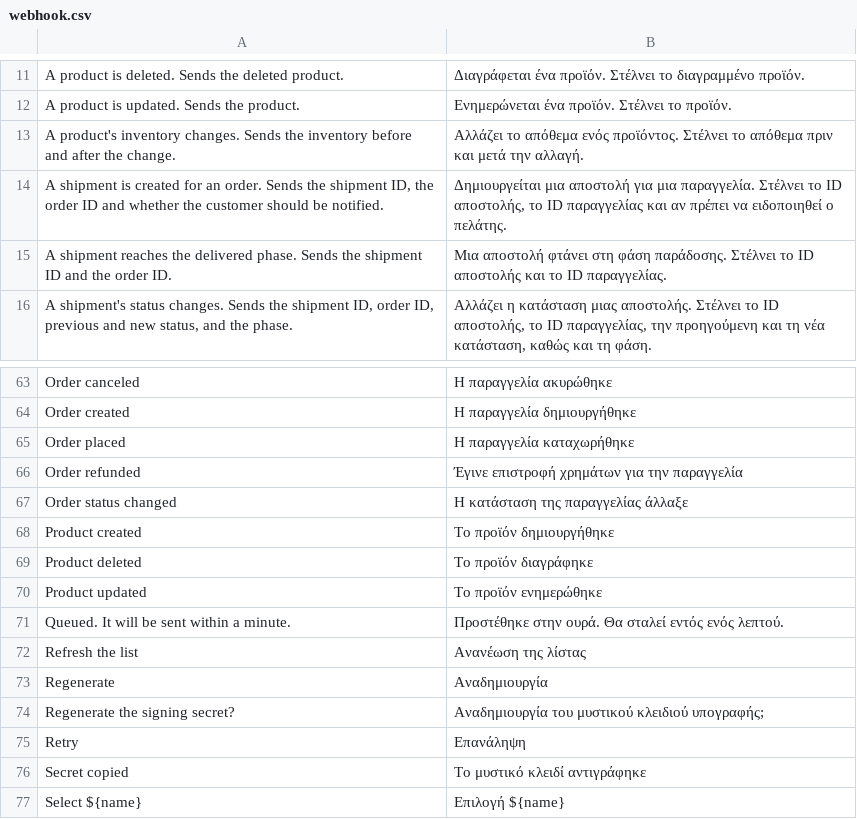
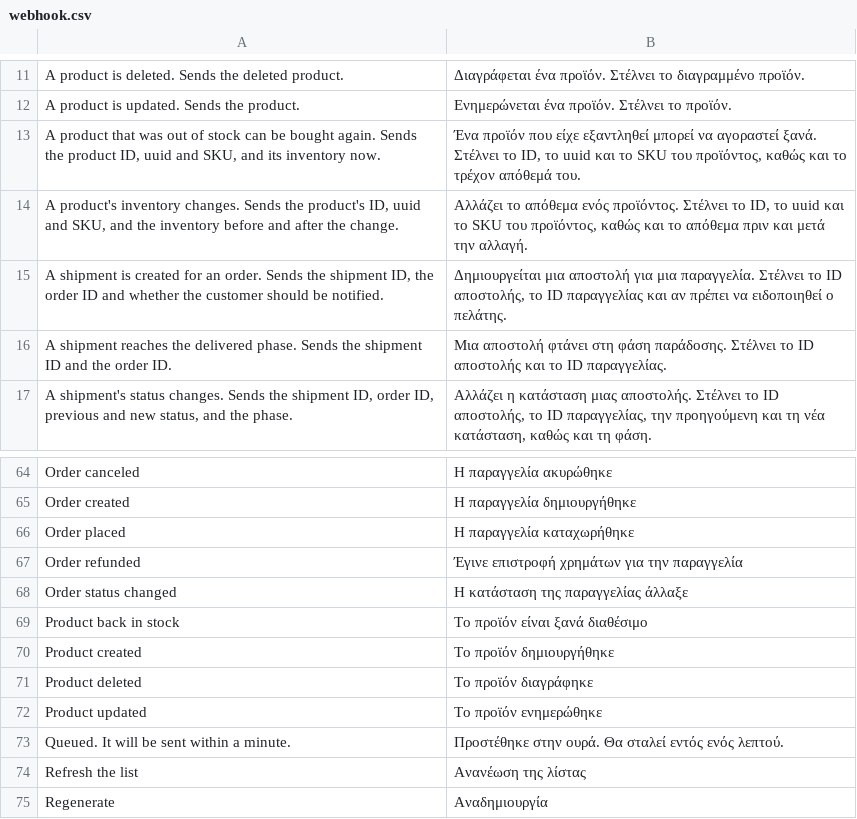
Before and after one commit to evershopcommerce/evershop, a CSV file: translations/el/webhook.csv, drawn as a sheet; only a part is shown, gaps mark what is left out; the shorter side is filled out with more unchanged rows.

```diff
--- a/translations/el/webhook.csv
+++ b/translations/el/webhook.csv
@@ -12,3 +12,4 @@
 "A product is updated. Sends the product.","Ενημερώνεται ένα προϊόν. Στέλνει το προϊόν."
-"A product's inventory changes. Sends the inventory before and after the change.","Αλλάζει το απόθεμα ενός προϊόντος. Στέλνει το απόθεμα πριν και μετά την αλλαγή."
+"A product that was out of stock can be bought again. Sends the product ID, uuid and SKU, and its inventory now.","Ένα προϊόν που είχε εξαντληθεί μπορεί να αγοραστεί ξανά. Στέλνει το ID, το uuid και το SKU του προϊόντος, καθώς και το τρέχον απόθεμά του."
+"A product's inventory changes. Sends the product's ID, uuid and SKU, and the inventory before and after the change.","Αλλάζει το απόθεμα ενός προϊόντος. Στέλνει το ID, το uuid και το SKU του προϊόντος, καθώς και το απόθεμα πριν και μετά την αλλαγή."
 "A shipment is created for an order. Sends the shipment ID, the order ID and whether the customer should be notified.","Δημιουργείται μια αποστολή για μια παραγγελία. Στέλνει το ID αποστολής, το ID παραγγελίας και αν πρέπει να ειδοποιηθεί ο πελάτης."
@@ -67,2 +68,3 @@
 "Order status changed","Η κατάσταση της παραγγελίας άλλαξε"
+"Product back in stock","Το προϊόν είναι ξανά διαθέσιμο"
 "Product created","Το προϊόν δημιουργήθηκε"
```
Also changed, not shown: translations/fa/webhook.csv, translations/mn/webhook.csv, 19 other files.
